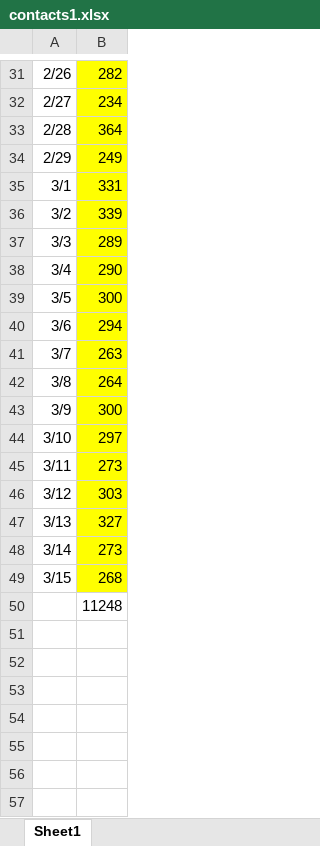
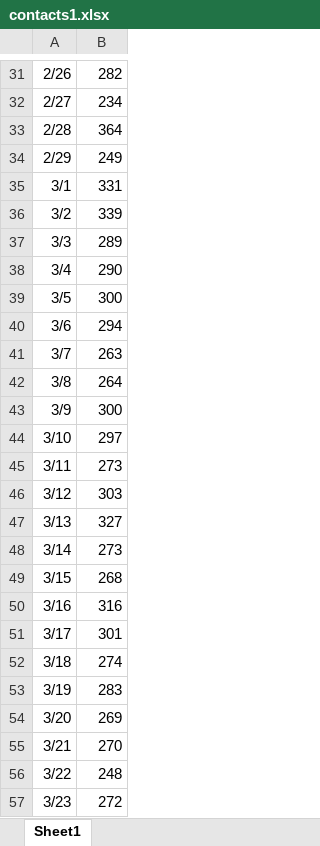
Before and after one commit to y-chan/covid19osaka-scraping, an Excel workbook: contacts1.xlsx, sheet Sheet1, drawn as a sheet; only a part is shown, gaps mark what is left out; values as stored, in another font and other column widths than the file's, no borders; charts and pictures not drawn; removed rows and columns are numbered as before the commit, all else as after; the diff covers the shown part only; the diff names each change by its address in the sheet, - before the commit and + after, or states it on an @@ line.

```diff
--- a/contacts1.xlsx (sheet Sheet1)
+++ b/contacts1.xlsx (sheet Sheet1)
-B31:B49 fill: #FFFF00
+B31:B49 fill: none
-row 50:  | 11248
+row 50: 3/16 | 316
+row 51: 3/17 | 301
+row 52: 3/18 | 274
+row 53: 3/19 | 283
+row 54: 3/20 | 269
+row 55: 3/21 | 270
+row 56: 3/22 | 248
+row 57: 3/23 | 272
```
Also changed, not shown: cell formats elsewhere in this sheet, charts or pictures, contact2.xlsx, 4 other files.
